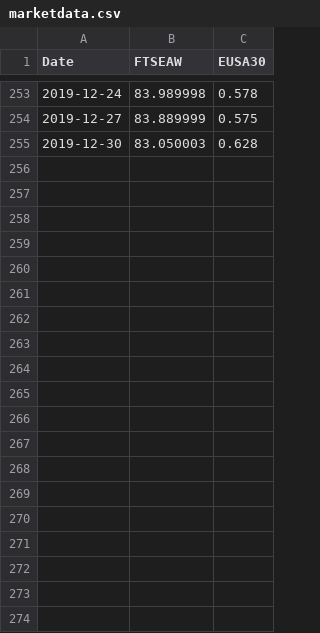
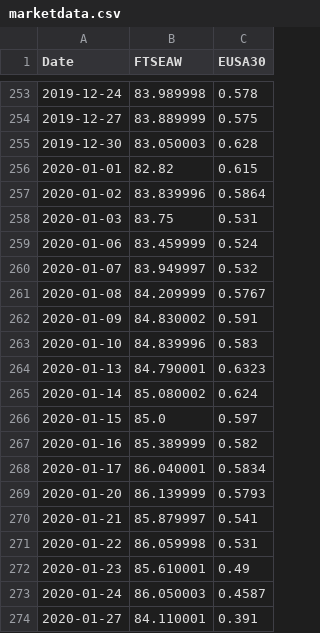
Before and after one commit to jeroen84/datarush-demo1, a CSV file: marketdata.csv, drawn as a sheet; only a part is shown, gaps mark what is left out; the diff covers the shown part only; the diff names each change by its address in the sheet, - before the commit and + after, or states it on an @@ line.

Commit message:
updated marketdata upto 20200306

```diff
--- a/marketdata.csv
+++ b/marketdata.csv
+row 256: 2020-01-01 | 82.82 | 0.615
+row 257: 2020-01-02 | 83.839996 | 0.5864
+row 258: 2020-01-03 | 83.75 | 0.531
+row 259: 2020-01-06 | 83.459999 | 0.524
+row 260: 2020-01-07 | 83.949997 | 0.532
+row 261: 2020-01-08 | 84.209999 | 0.5767
+row 262: 2020-01-09 | 84.830002 | 0.591
+row 263: 2020-01-10 | 84.839996 | 0.583
+row 264: 2020-01-13 | 84.790001 | 0.6323
+row 265: 2020-01-14 | 85.080002 | 0.624
+row 266: 2020-01-15 | 85.0 | 0.597
+row 267: 2020-01-16 | 85.389999 | 0.582
+row 268: 2020-01-17 | 86.040001 | 0.5834
+row 269: 2020-01-20 | 86.139999 | 0.5793
+row 270: 2020-01-21 | 85.879997 | 0.541
+row 271: 2020-01-22 | 86.059998 | 0.531
+row 272: 2020-01-23 | 85.610001 | 0.49
+row 273: 2020-01-24 | 86.050003 | 0.4587
+row 274: 2020-01-27 | 84.110001 | 0.391
```
Also changed, not shown: 29 added rows elsewhere in this file.
